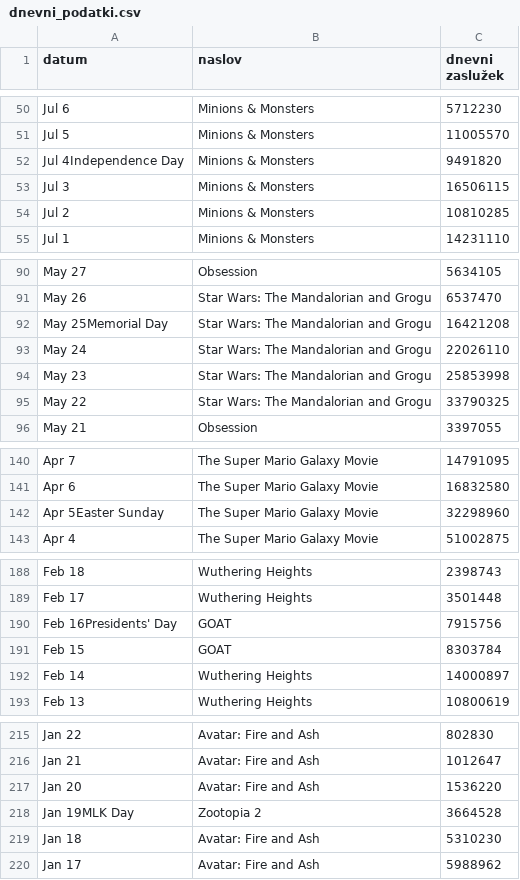
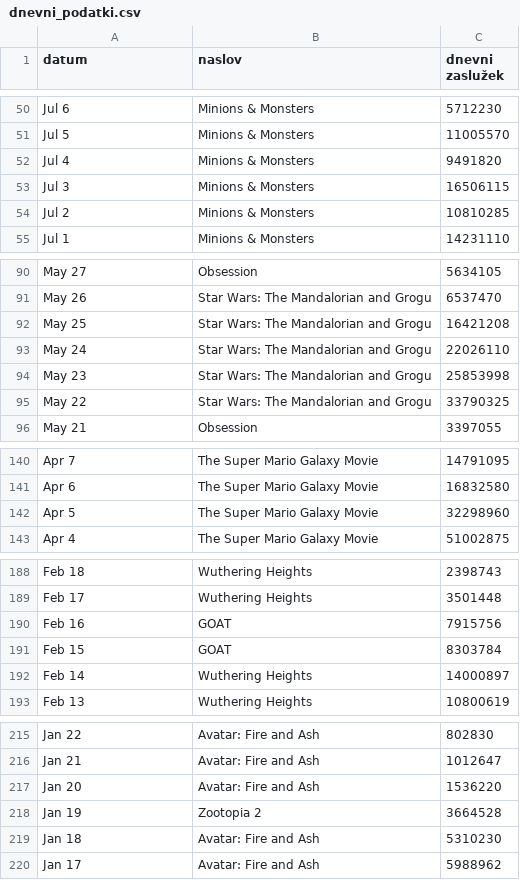
Before and after one commit to idakosmerl-web/projektna-naloga, a CSV file: podatki/dnevni_podatki.csv, drawn as a sheet; only a part is shown, gaps mark what is left out; the diff covers the shown part only.

Commit message:
Čiščenje datumov.

```diff
--- a/podatki/dnevni_podatki.csv
+++ b/podatki/dnevni_podatki.csv
@@ -51,3 +51,3 @@ Jul 6,Minions & Monsters,5712230
 Jul 5,Minions & Monsters,11005570
-Jul 4Independence Day,Minions & Monsters,9491820
+Jul 4,Minions & Monsters,9491820
 Jul 3,Minions & Monsters,16506115
@@ -91,3 +91,3 @@ May 27,Obsession,5634105
 May 26,Star Wars: The Mandalorian and Grogu,6537470
-May 25Memorial Day,Star Wars: The Mandalorian and Grogu,16421208
+May 25,Star Wars: The Mandalorian and Grogu,16421208
 May 24,Star Wars: The Mandalorian and Grogu,22026110
@@ -141,3 +141,3 @@ Apr 7,The Super Mario Galaxy Movie,14791095
 Apr 6,The Super Mario Galaxy Movie,16832580
-Apr 5Easter Sunday,The Super Mario Galaxy Movie,32298960
+Apr 5,The Super Mario Galaxy Movie,32298960
 Apr 4,The Super Mario Galaxy Movie,51002875
@@ -189,3 +189,3 @@ Feb 18,Wuthering Heights,2398743
 Feb 17,Wuthering Heights,3501448
-Feb 16Presidents' Day,GOAT,7915756
+Feb 16,GOAT,7915756
 Feb 15,GOAT,8303784
@@ -217,3 +217,3 @@ Jan 21,Avatar: Fire and Ash,1012647
 Jan 20,Avatar: Fire and Ash,1536220
-Jan 19MLK Day,Zootopia 2,3664528
+Jan 19,Zootopia 2,3664528
 Jan 18,Avatar: Fire and Ash,5310230
```
Also changed, not shown: 1 edited cell elsewhere in this file, 1 other file.
